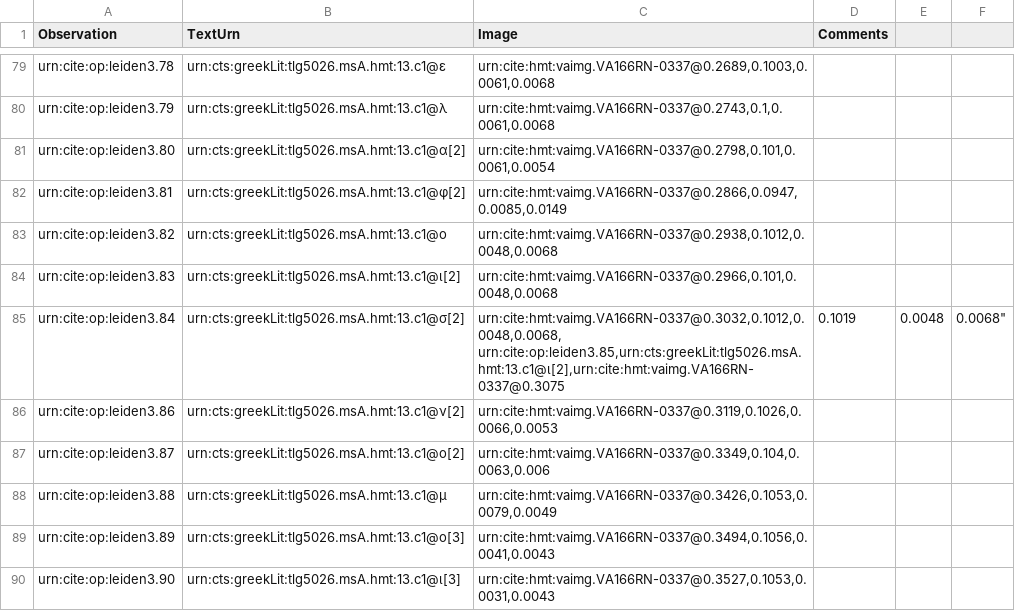
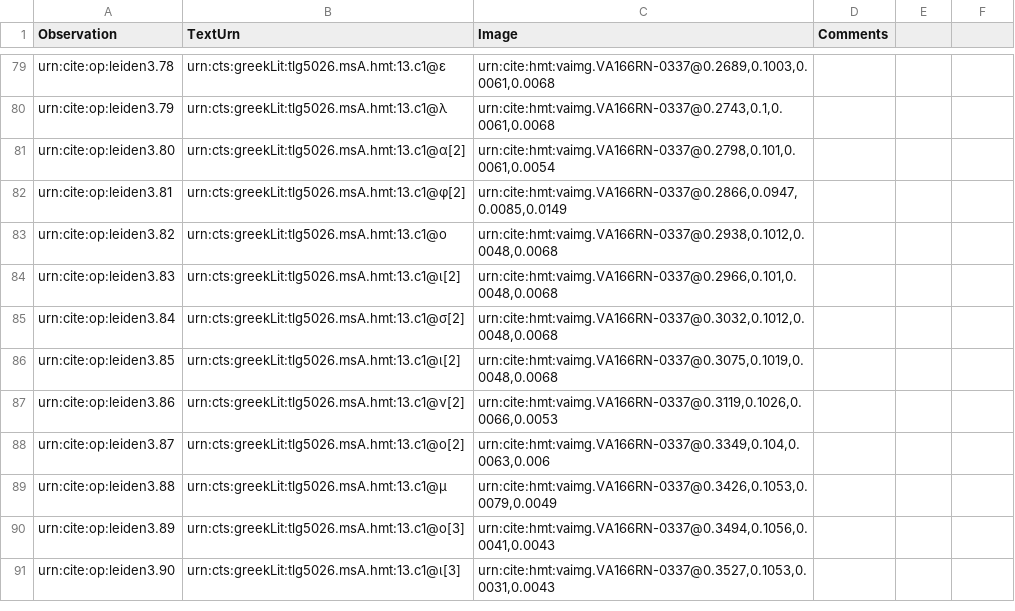
Before and after one commit to hmteditors/leiden, a CSV file: collections/paleographyteam3.csv, drawn as a sheet; only a part is shown, gaps mark what is left out.

Commit message:
Update paleographyteam3.csv

```diff
--- a/collections/paleographyteam3.csv
+++ b/collections/paleographyteam3.csv
@@ -84,4 +84,4 @@ urn:cite:op:leiden3.82,urn:cts:greekLit:tlg5026.msA.hmt:13.c1@ο,"urn:cite:hmt:v
 urn:cite:op:leiden3.83,urn:cts:greekLit:tlg5026.msA.hmt:13.c1@ι[2],"urn:cite:hmt:vaimg.VA166RN-0337@0.2966,0.101,0.0048,0.0068",
-urn:cite:op:leiden3.84,urn:cts:greekLit:tlg5026.msA.hmt:13.c1@σ[2],"urn:cite:hmt:vaimg.VA166RN-0337@0.3032,0.1012,0.0048,0.0068,
-urn:cite:op:leiden3.85,urn:cts:greekLit:tlg5026.msA.hmt:13.c1@ι[2],"urn:cite:hmt:vaimg.VA166RN-0337@0.3075,0.1019,0.0048,0.0068",
+urn:cite:op:leiden3.84,urn:cts:greekLit:tlg5026.msA.hmt:13.c1@σ[2],"urn:cite:hmt:vaimg.VA166RN-0337@0.3032,0.1012,0.0048,0.0068",
+urn:cite:op:leiden3.85,urn:cts:greekLit:tlg5026.msA.hmt:13.c1@ι[2],"urn:cite:hmt:vaimg.VA166RN-0337@0.3075,0.1019,0.0048,0.0068",
 urn:cite:op:leiden3.86,urn:cts:greekLit:tlg5026.msA.hmt:13.c1@ν[2],"urn:cite:hmt:vaimg.VA166RN-0337@0.3119,0.1026,0.0066,0.0053",
```
